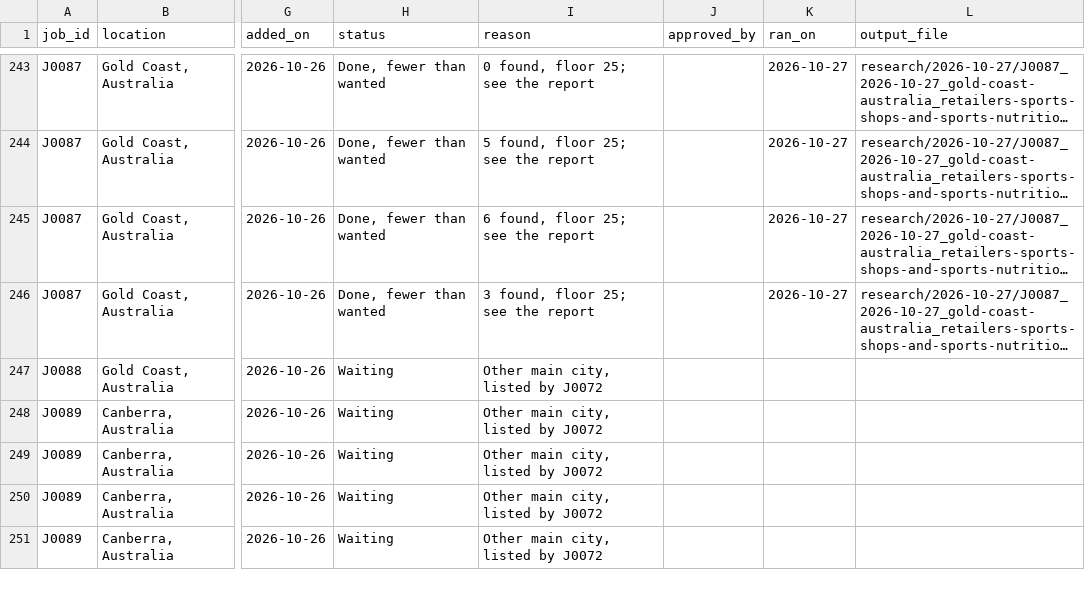
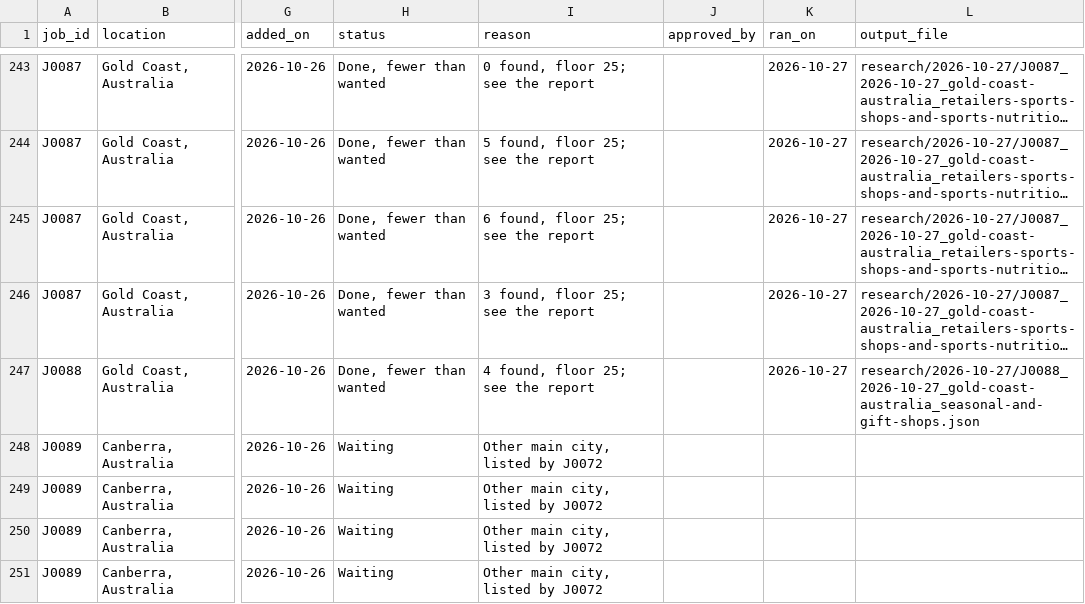
Before and after one commit to amodhsharma/diablo-outreach-v2, a CSV file: research/queue.csv, drawn as a sheet; only a part is shown, gaps mark what is left out; long unchanged cells end in …; the diff names each change by its address in the sheet, - before the commit and + after, or states it on an @@ line.

```diff
--- a/research/queue.csv
+++ b/research/queue.csv
-H247 (status): Waiting
+H247 (status): Done, fewer than wanted
-I247 (reason): Other main city, listed by J0072
+I247 (reason): 4 found, floor 25; see the report
-K247 (ran_on): (empty)
+K247 (ran_on): 2026-10-27
-L247 (output_file): (empty)
+L247 (output_file): research/2026-10-27/J0088_2026-10-27_gold-coast-australia_seasonal-and-gift-shops.json
```
Also changed, not shown: 3 other files.
